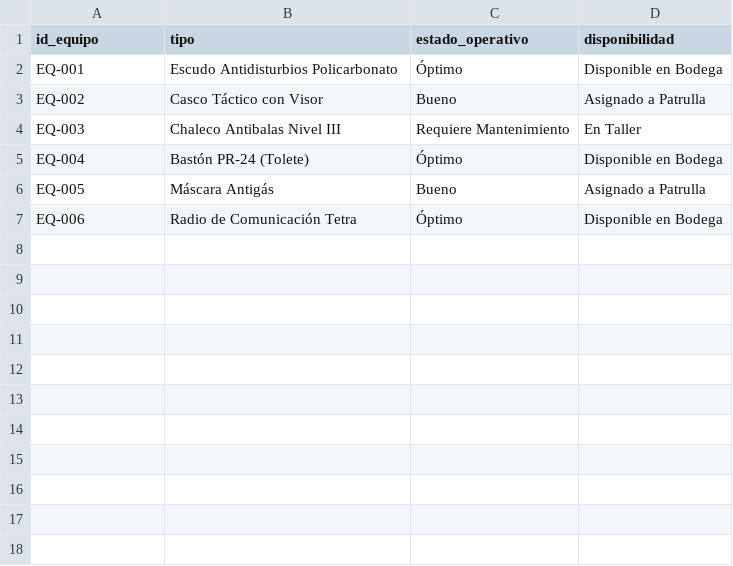
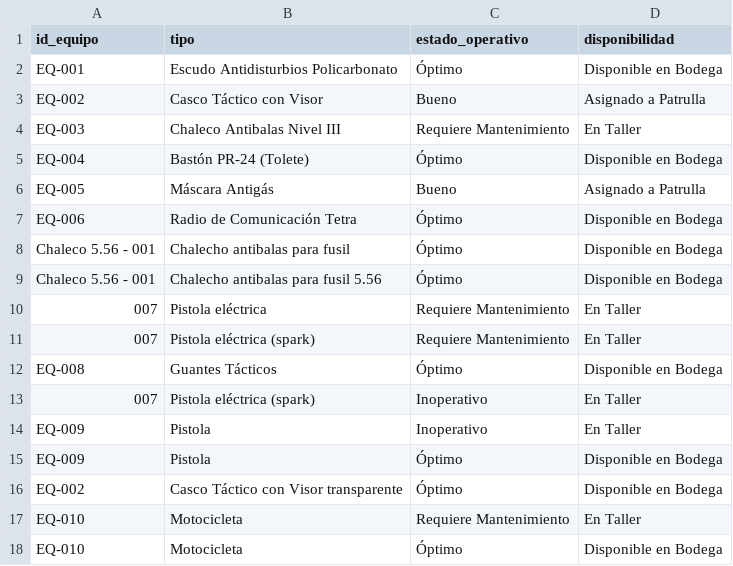
Before and after one commit to AlexanderEstrada1992/proyecto_UNMO_Sistema, a CSV file: inventario/data/datos.csv, drawn as a sheet; the diff names each change by its address in the sheet, - before the commit and + after, or states it on an @@ line.

```diff
--- a/inventario/data/datos.csv
+++ b/inventario/data/datos.csv
+row 8: Chaleco 5.56 - 001 | Chalecho antibalas para fusil | Óptimo | Disponible en Bodega
+row 9: Chaleco 5.56 - 001 | Chalecho antibalas para fusil 5.56 | Óptimo | Disponible en Bodega
+row 10: 007 | Pistola eléctrica | Requiere Mantenimiento | En Taller
+row 11: 007 | Pistola eléctrica (spark) | Requiere Mantenimiento | En Taller
+row 12: EQ-008 | Guantes Tácticos | Óptimo | Disponible en Bodega
+row 13: 007 | Pistola eléctrica (spark) | Inoperativo | En Taller
+row 14: EQ-009 | Pistola | Inoperativo | En Taller
+row 15: EQ-009 | Pistola | Óptimo | Disponible en Bodega
+row 16: EQ-002 | Casco Táctico con Visor transparente | Óptimo | Disponible en Bodega
+row 17: EQ-010 | Motocicleta | Requiere Mantenimiento | En Taller
+row 18: EQ-010 | Motocicleta | Óptimo | Disponible en Bodega
```
Also changed, not shown: 15 other files.
